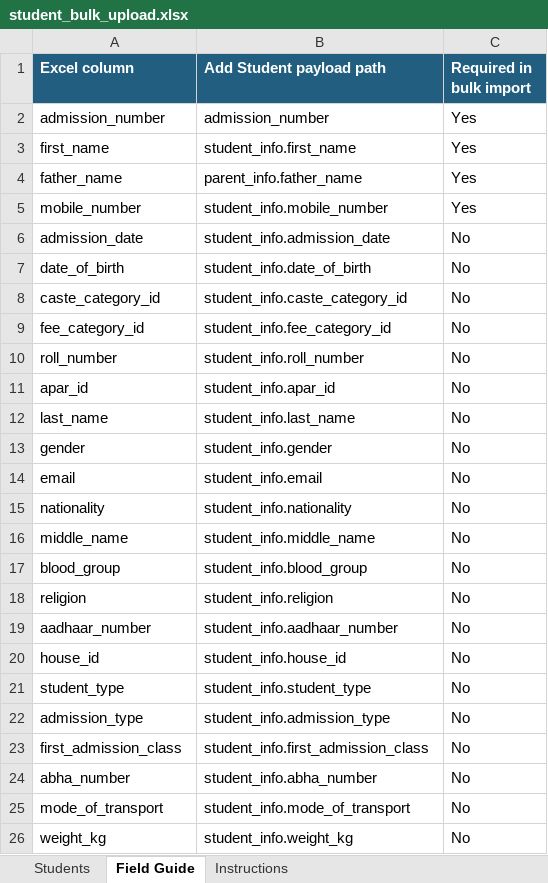
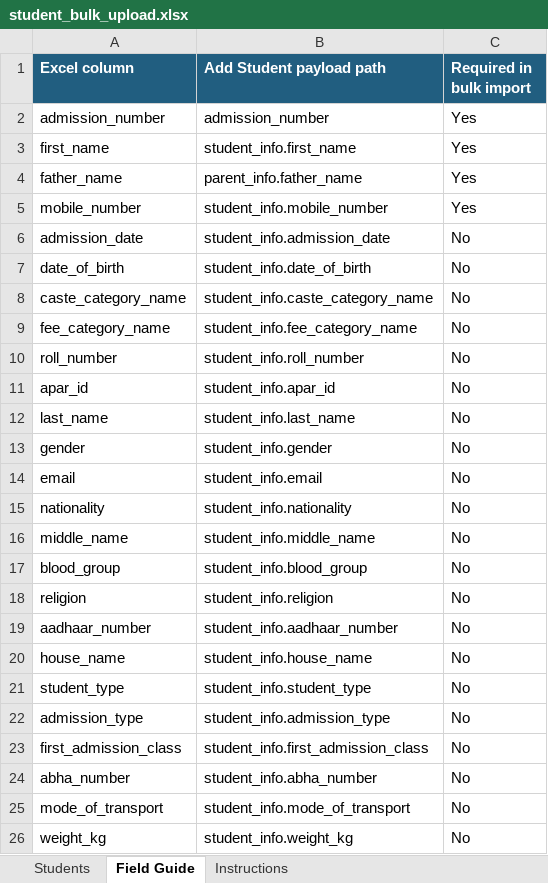
Before and after one commit to jiabhinav/shikhaconnect-api, an Excel workbook: templates/student_bulk_upload.xlsx, sheet Field Guide, drawn as a sheet; only a part is shown; values as stored, in another font and other column widths than the file's, no borders; the diff names each change by its address in the sheet, - before the commit and + after, or states it on an @@ line.

```diff
--- a/templates/student_bulk_upload.xlsx (sheet Field Guide)
+++ b/templates/student_bulk_upload.xlsx (sheet Field Guide)
-A8 (Excel column): caste_category_id
+A8 (Excel column): caste_category_name
-B8 (Add Student payload path): student_info.caste_category_id
+B8 (Add Student payload path): student_info.caste_category_name
-A9 (Excel column): fee_category_id
+A9 (Excel column): fee_category_name
-B9 (Add Student payload path): student_info.fee_category_id
+B9 (Add Student payload path): student_info.fee_category_name
-A20 (Excel column): house_id
+A20 (Excel column): house_name
-B20 (Add Student payload path): student_info.house_id
+B20 (Add Student payload path): student_info.house_name
```
Also changed, not shown: sheet Students, sheet Instructions, 12 other files.
